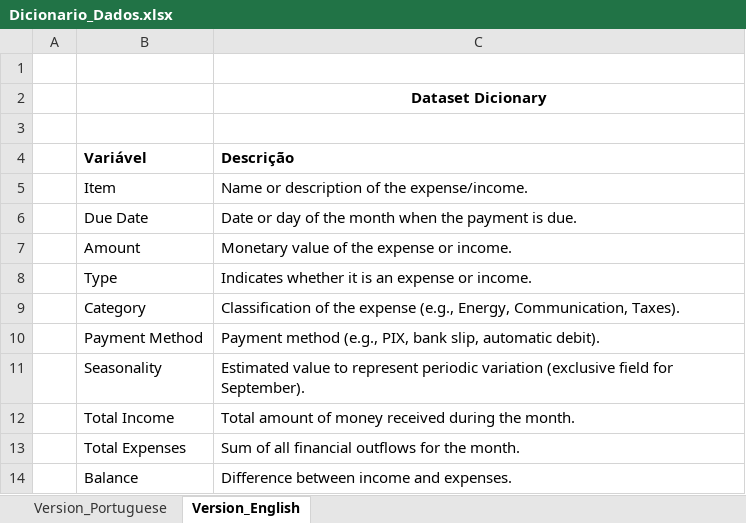
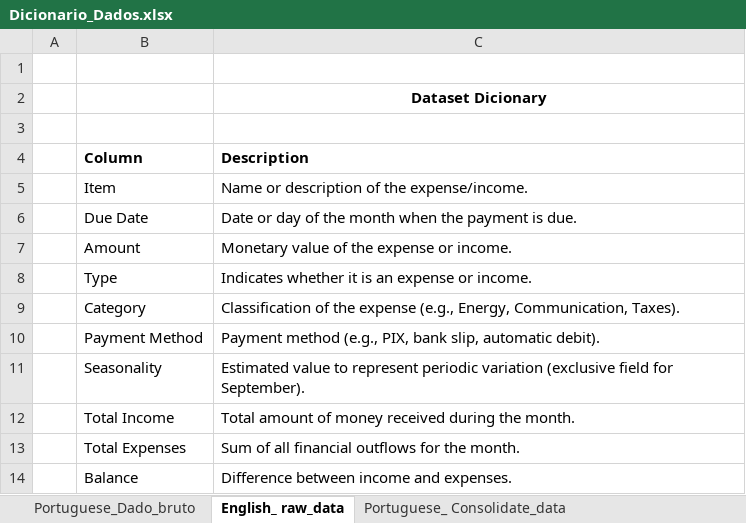
Before and after one commit to vivianecristino2/Project_Capstone, an Excel workbook: source/doc/Dicionario_Dados.xlsx, sheet English_ raw_data, drawn as a sheet; values as stored, in another font and other column widths than the file's, no borders; table styles not drawn; removed rows and columns are numbered as before the commit, all else as after; the diff names each change by its address in the sheet, - before the commit and + after, or states it on an @@ line.

```diff
--- a/source/doc/Dicionario_Dados.xlsx (sheet English_ raw_data)
+++ b/source/doc/Dicionario_Dados.xlsx (sheet English_ raw_data)
-sheet tab: Version_Portuguese
+sheet tab: Portuguese_Dado_bruto
-sheet tab: Version_English
+sheet tab: English_ raw_data
+sheet tab: Portuguese_ Consolidate_data
-row 4:  | Variável | Descrição
+row 4:  | Column | Description
```
Also changed, not shown: other sheet tabs, 21 other files.
